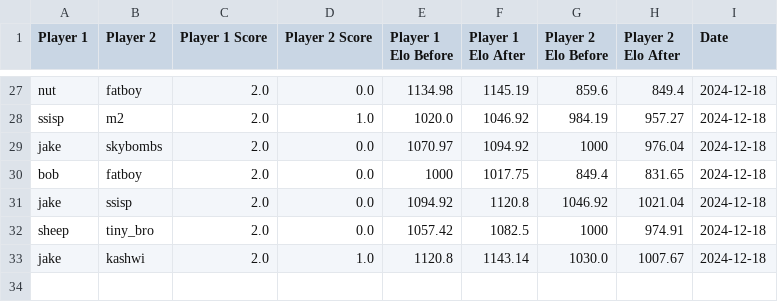
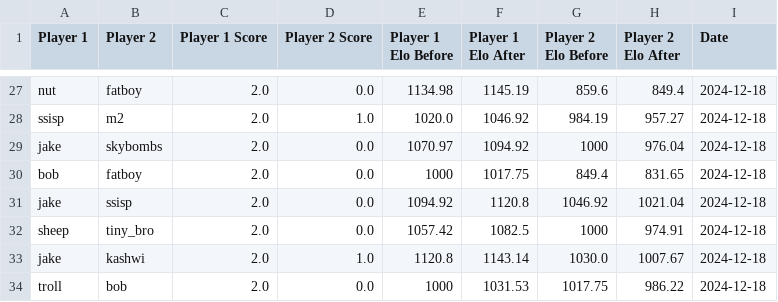
Before and after one commit to TiltedDFA/mkoth1224, a CSV file: match_history.csv, drawn as a sheet; only a part is shown, gaps mark what is left out.

```diff
--- a/match_history.csv
+++ b/match_history.csv
@@ -33 +33,2 @@ sheep,tiny_bro,2.0,0.0,1057.42,1082.5,1000,974.91,2024-12-18
 jake,kashwi,2.0,1.0,1120.8,1143.14,1030.0,1007.67,2024-12-18
+troll,bob,2.0,0.0,1000,1031.53,1017.75,986.22,2024-12-18
```
Also changed, not shown: elo_ratings.csv, 2 other files.
